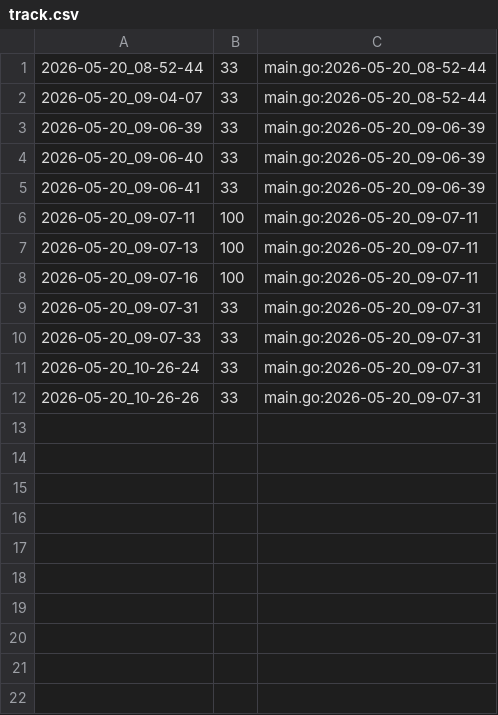
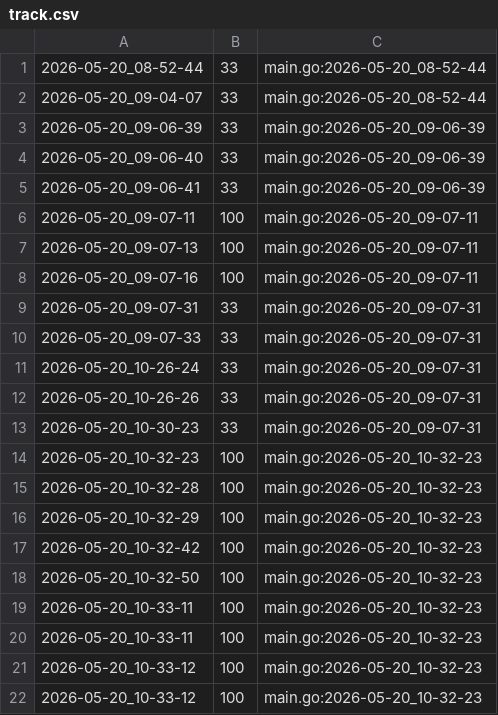
Before and after one commit to qxcode-course/ed-ter-bloco-a-marianoialy, a CSV file: .tko/track/ed@cercado/track.csv, drawn as a sheet; the diff names each change by its address in the sheet, - before the commit and + after, or states it on an @@ line.

```diff
--- a/.tko/track/ed@cercado/track.csv
+++ b/.tko/track/ed@cercado/track.csv
+row 13: 2026-05-20_10-30-23 | 33 | main.go:2026-05-20_09-07-31
+row 14: 2026-05-20_10-32-23 | 100 | main.go:2026-05-20_10-32-23
+row 15: 2026-05-20_10-32-28 | 100 | main.go:2026-05-20_10-32-23
+row 16: 2026-05-20_10-32-29 | 100 | main.go:2026-05-20_10-32-23
+row 17: 2026-05-20_10-32-42 | 100 | main.go:2026-05-20_10-32-23
+row 18: 2026-05-20_10-32-50 | 100 | main.go:2026-05-20_10-32-23
+row 19: 2026-05-20_10-33-11 | 100 | main.go:2026-05-20_10-32-23
+row 20: 2026-05-20_10-33-11 | 100 | main.go:2026-05-20_10-32-23
+row 21: 2026-05-20_10-33-12 | 100 | main.go:2026-05-20_10-32-23
+row 22: 2026-05-20_10-33-12 | 100 | main.go:2026-05-20_10-32-23
```
Also changed, not shown: .tko/track/ed@apagando/track.csv, .tko/track/ed@labirinto/track.csv, 24 other files.
